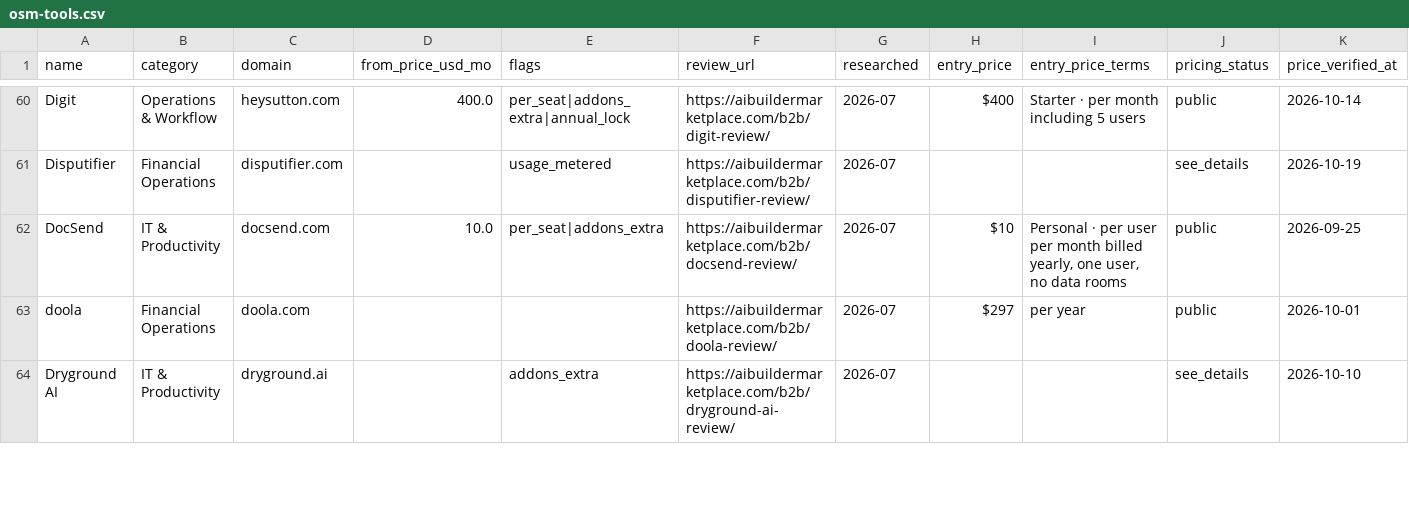
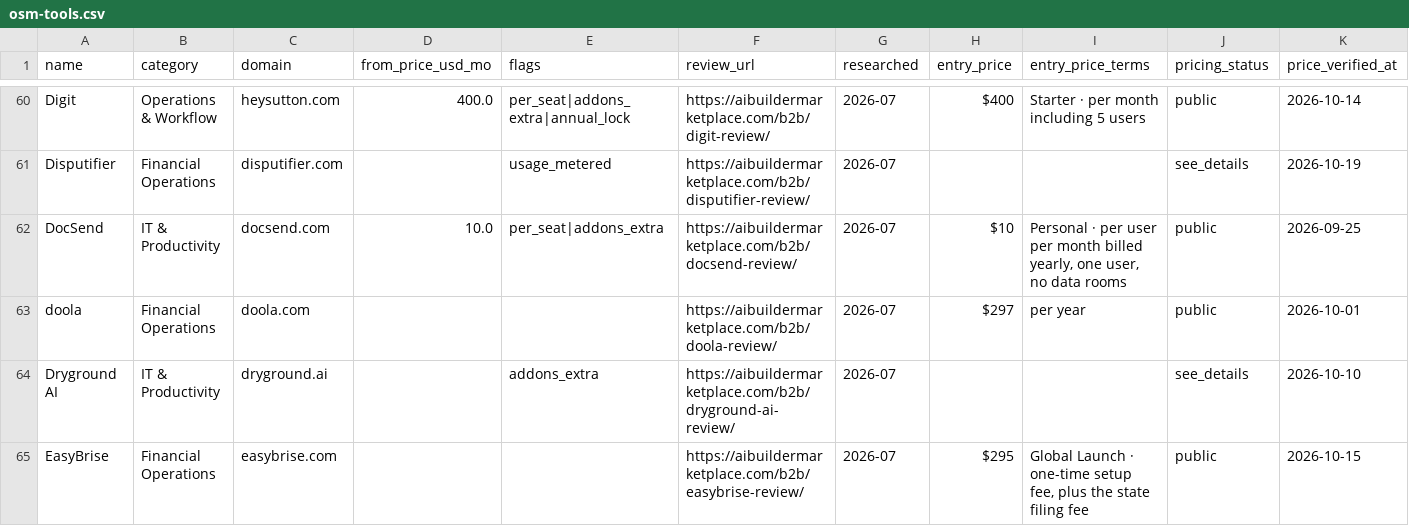
Before and after one commit to NewBegin-gif/officesoftwaremarketplace, a CSV file: data/osm-tools.csv, drawn as a sheet; only a part is shown, gaps mark what is left out; the diff covers the shown part only; the diff names each change by its address in the sheet, - before the commit and + after, or states it on an @@ line.

```diff
--- a/data/osm-tools.csv
+++ b/data/osm-tools.csv
+row 65: EasyBrise | Financial Operations | easybrise.com |  |  | https://aibuildermarketplace.com/b2b/easybrise-review/ | 2026-07 | $295 | Global Launch · one-time setup fee, plus the state filing fee | public | 2026-10-15
```
Also changed, not shown: 1 added row and 2 edited cells elsewhere in this file, data/osm-flags.csv, 6 other files.
